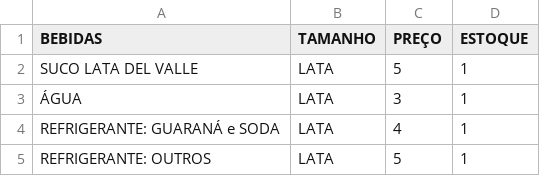
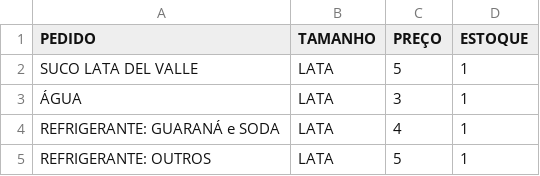
Before and after one commit to btonella/MoendasSystem, a CSV file: dataBase/cardapioBebidas.csv, drawn as a sheet; only a part is shown.

Commit message:
novo pedido done

```diff
--- a/dataBase/cardapioBebidas.csv
+++ b/dataBase/cardapioBebidas.csv
@@ -1,2 +1,2 @@
-BEBIDAS,TAMANHO,PREÇO,ESTOQUE
+PEDIDO,TAMANHO,PREÇO,ESTOQUE
 SUCO LATA DEL VALLE,LATA,5,1
```
Also changed, not shown: dataBase/cardapioCachacas.csv, dataBase/cardapioComidas.csv, 1 other file.
